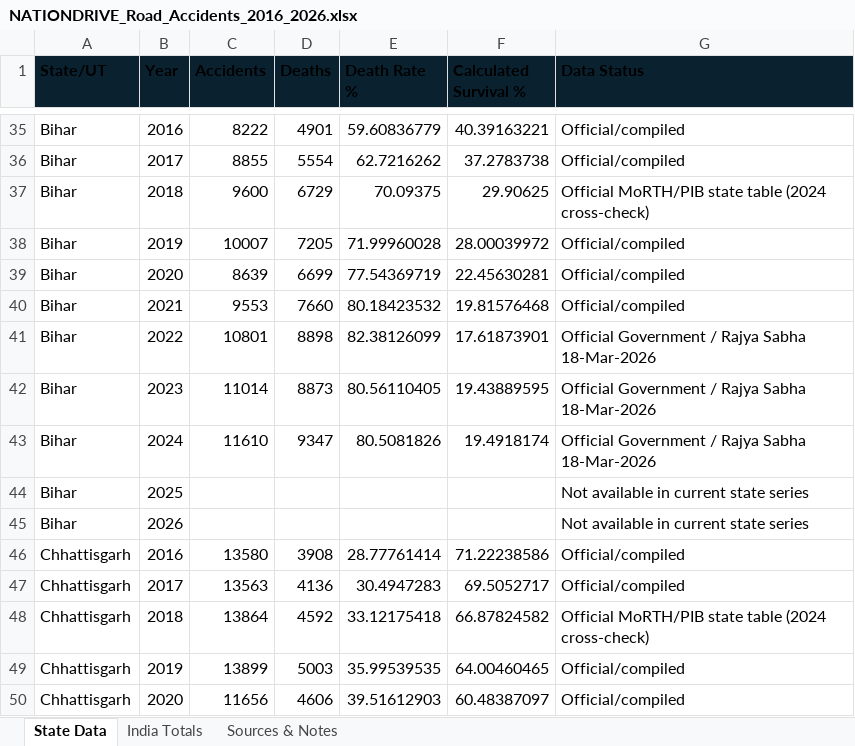
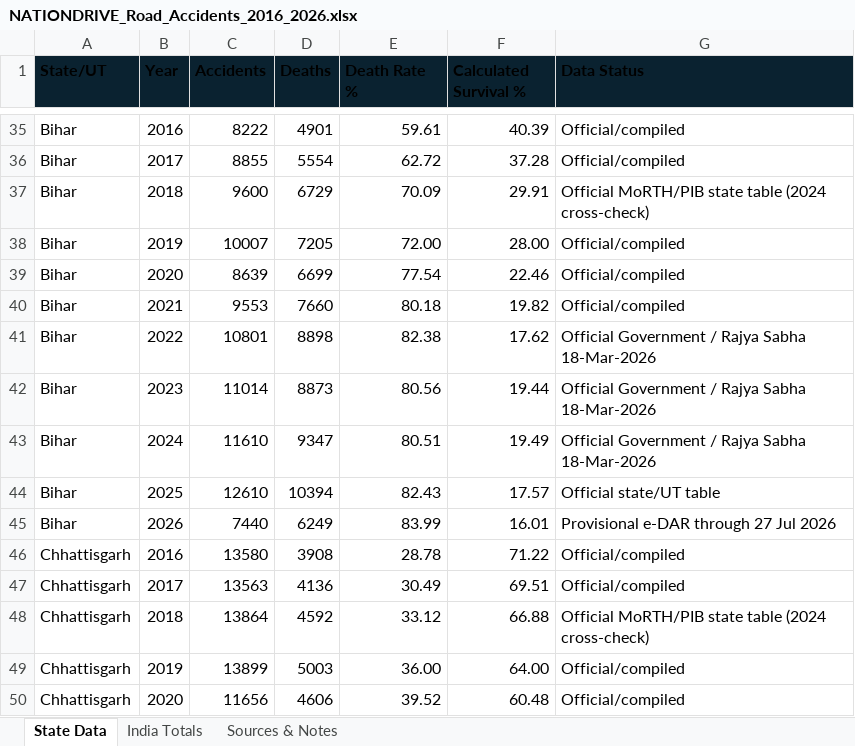
Before and after one commit to mshylajamshylaja-alt/Nation-drive, an Excel workbook: NATIONDRIVE_Road_Accidents_2016_2026.xlsx, sheet State Data, drawn as a sheet; only a part is shown, gaps mark what is left out; values as stored, in another font and other column widths than the file's, no borders; removed rows and columns are numbered as before the commit, all else as after; the diff covers the shown part only; the diff names each change by its address in the sheet, - before the commit and + after, or states it on an @@ line.

```diff
--- a/NATIONDRIVE_Road_Accidents_2016_2026.xlsx (sheet State Data)
+++ b/NATIONDRIVE_Road_Accidents_2016_2026.xlsx (sheet State Data)
-E35 (Death Rate %): 59.60836779
+E35 (Death Rate %): 59.61
-F35 (Calculated Survival %): 40.39163221
+F35 (Calculated Survival %): 40.39
-E36 (Death Rate %): 62.7216262
+E36 (Death Rate %): 62.72
-F36 (Calculated Survival %): 37.2783738
+F36 (Calculated Survival %): 37.28
-E37 (Death Rate %): 70.09375
+E37 (Death Rate %): 70.09
-F37 (Calculated Survival %): 29.90625
+F37 (Calculated Survival %): 29.91
-E38 (Death Rate %): 71.99960028
+E38 (Death Rate %): 72.00
-F38 (Calculated Survival %): 28.00039972
+F38 (Calculated Survival %): 28.00
-E39 (Death Rate %): 77.54369719
+E39 (Death Rate %): 77.54
-F39 (Calculated Survival %): 22.45630281
+F39 (Calculated Survival %): 22.46
-E40 (Death Rate %): 80.18423532
+E40 (Death Rate %): 80.18
-F40 (Calculated Survival %): 19.81576468
+F40 (Calculated Survival %): 19.82
-E41 (Death Rate %): 82.38126099
+E41 (Death Rate %): 82.38
-F41 (Calculated Survival %): 17.61873901
+F41 (Calculated Survival %): 17.62
-E42 (Death Rate %): 80.56110405
+E42 (Death Rate %): 80.56
-F42 (Calculated Survival %): 19.43889595
+F42 (Calculated Survival %): 19.44
-E43 (Death Rate %): 80.5081826
+E43 (Death Rate %): 80.51
-F43 (Calculated Survival %): 19.4918174
+F43 (Calculated Survival %): 19.49
-row 44: Bihar | 2025 |  |  |  |  | Not available in current state series
-row 45: Bihar | 2026 |  |  |  |  | Not available in current state series
+row 44: Bihar | 2025 | 12610 | 10394 | 82.43 | 17.57 | Official state/UT table
+row 45: Bihar | 2026 | 7440 | 6249 | 83.99 | 16.01 | Provisional e-DAR through 27 Jul 2026
-E46 (Death Rate %): 28.77761414
+E46 (Death Rate %): 28.78
-F46 (Calculated Survival %): 71.22238586
+F46 (Calculated Survival %): 71.22
-E47 (Death Rate %): 30.4947283
+E47 (Death Rate %): 30.49
-F47 (Calculated Survival %): 69.5052717
+F47 (Calculated Survival %): 69.51
-E48 (Death Rate %): 33.12175418
+E48 (Death Rate %): 33.12
-F48 (Calculated Survival %): 66.87824582
+F48 (Calculated Survival %): 66.88
-E49 (Death Rate %): 35.99539535
+E49 (Death Rate %): 36.00
-F49 (Calculated Survival %): 64.00460465
+F49 (Calculated Survival %): 64.00
-E50 (Death Rate %): 39.51612903
+E50 (Death Rate %): 39.52
-F50 (Calculated Survival %): 60.48387097
+F50 (Calculated Survival %): 60.48
```
Also changed, not shown: 70 added rows, 70 removed rows and 616 edited cells elsewhere in this sheet, sheet Sources & Notes, sheet India Totals, 1 other file.
